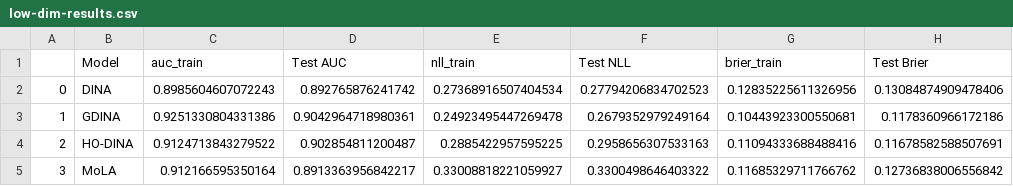
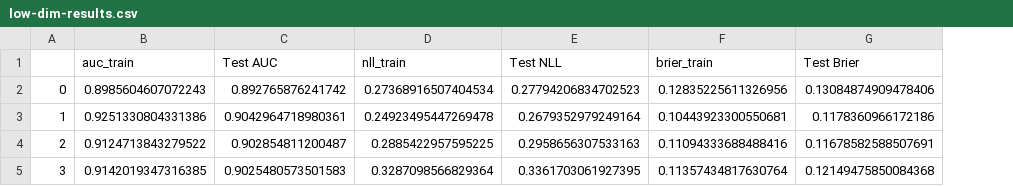
Before and after one commit to lentin26/mixture-of-latent-archetypes, a CSV file: results/low-dim-results.csv, drawn as a sheet; removed rows and columns are numbered as before the commit, all else as after; the diff names each change by its address in the sheet, - before the commit and + after, or states it on an @@ line.

```diff
--- a/results/low-dim-results.csv
+++ b/results/low-dim-results.csv
-column B (Model), rows 2-5: DINA | GDINA | HO-DINA | MoLA
-B5 (auc_train): 0.912166595350164
+B5 (auc_train): 0.9142019347316385
-C5 (Test AUC): 0.8913363956842217
+C5 (Test AUC): 0.9025480573501583
-D5 (nll_train): 0.33008818221059927
+D5 (nll_train): 0.3287098566829364
-E5 (Test NLL): 0.3300498646403322
+E5 (Test NLL): 0.3361703061927395
-F5 (brier_train): 0.11685329711766762
+F5 (brier_train): 0.11357434817630764
-G5 (Test Brier): 0.12736838006556842
+G5 (Test Brier): 0.12149475850084368
```
Also changed, not shown: 9 other files.
